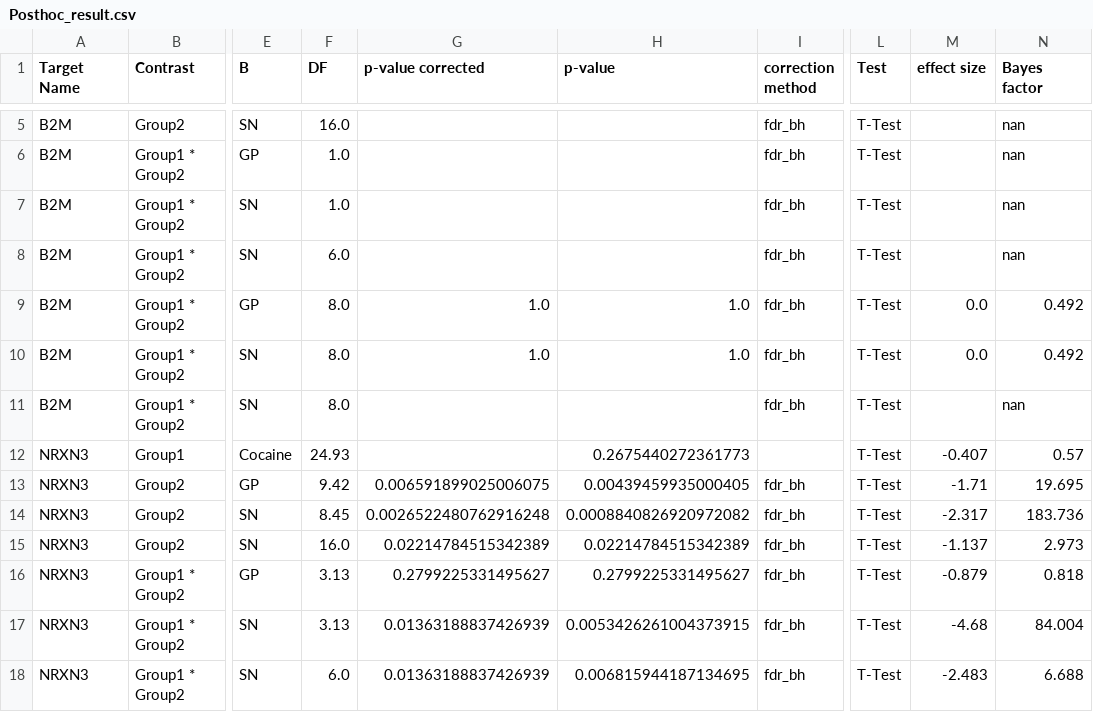
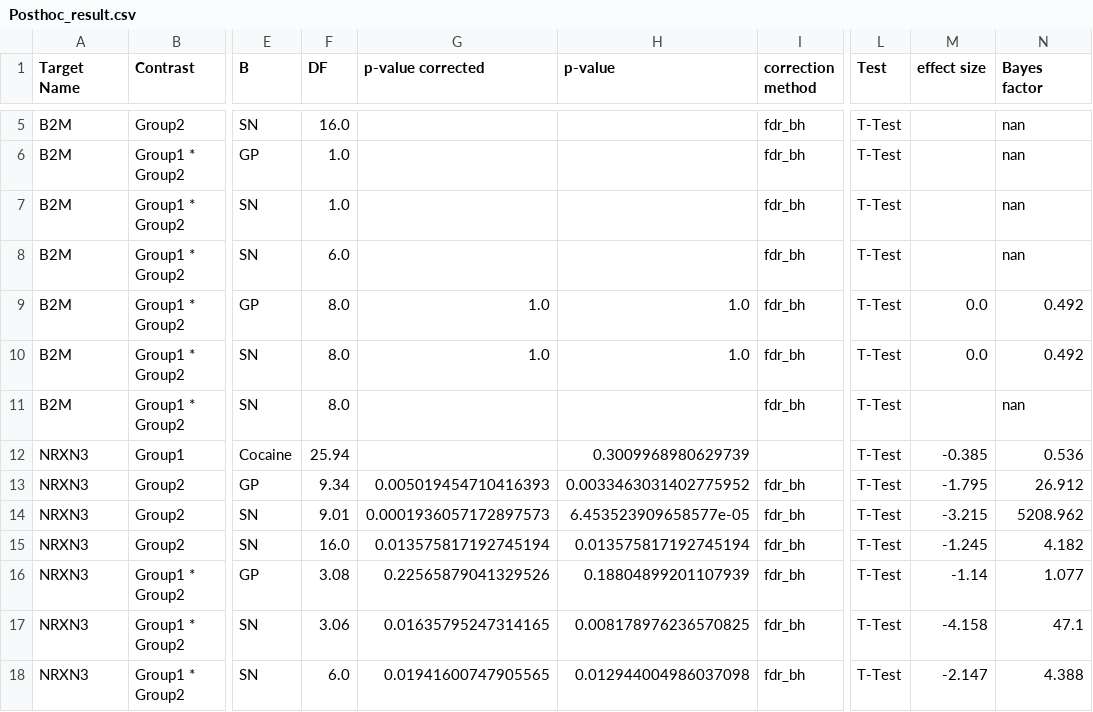
Before and after one commit to neuroeddu/Auto-qPCR, a CSV file: Example_output/fig5/2Way_ANOVA/Treatment_region/Posthoc_result.csv, drawn as a sheet; only a part is shown, gaps mark what is left out; the diff covers the shown part only; the diff names each change by its address in the sheet, - before the commit and + after, or states it on an @@ line.

```diff
--- a/Example_output/fig5/2Way_ANOVA/Treatment_region/Posthoc_result.csv
+++ b/Example_output/fig5/2Way_ANOVA/Treatment_region/Posthoc_result.csv
-F12 (DF): 24.93
+F12 (DF): 25.94
-H12 (p-value): 0.2675440272361773
+H12 (p-value): 0.3009968980629739
-M12 (effect size): -0.407
+M12 (effect size): -0.385
-N12 (Bayes factor): 0.57
+N12 (Bayes factor): 0.536
-F13 (DF): 9.42
+F13 (DF): 9.34
-G13 (p-value corrected): 0.006591899025006075
+G13 (p-value corrected): 0.005019454710416393
-H13 (p-value): 0.00439459935000405
+H13 (p-value): 0.0033463031402775952
-M13 (effect size): -1.71
+M13 (effect size): -1.795
-N13 (Bayes factor): 19.695
+N13 (Bayes factor): 26.912
-F14 (DF): 8.45
+F14 (DF): 9.01
-G14 (p-value corrected): 0.0026522480762916248
+G14 (p-value corrected): 0.0001936057172897573
-H14 (p-value): 0.0008840826920972082
+H14 (p-value): 6.453523909658577e-05
-M14 (effect size): -2.317
+M14 (effect size): -3.215
-N14 (Bayes factor): 183.736
+N14 (Bayes factor): 5208.962
-G15 (p-value corrected): 0.02214784515342389
+G15 (p-value corrected): 0.013575817192745194
-H15 (p-value): 0.02214784515342389
+H15 (p-value): 0.013575817192745194
-M15 (effect size): -1.137
+M15 (effect size): -1.245
-N15 (Bayes factor): 2.973
+N15 (Bayes factor): 4.182
-F16 (DF): 3.13
+F16 (DF): 3.08
-G16 (p-value corrected): 0.2799225331495627
+G16 (p-value corrected): 0.22565879041329526
-H16 (p-value): 0.2799225331495627
+H16 (p-value): 0.18804899201107939
-M16 (effect size): -0.879
+M16 (effect size): -1.14
-N16 (Bayes factor): 0.818
+N16 (Bayes factor): 1.077
-F17 (DF): 3.13
+F17 (DF): 3.06
-G17 (p-value corrected): 0.01363188837426939
+G17 (p-value corrected): 0.01635795247314165
-H17 (p-value): 0.0053426261004373915
+H17 (p-value): 0.008178976236570825
-M17 (effect size): -4.68
+M17 (effect size): -4.158
-N17 (Bayes factor): 84.004
+N17 (Bayes factor): 47.1
-G18 (p-value corrected): 0.01363188837426939
+G18 (p-value corrected): 0.01941600747905565
-H18 (p-value): 0.006815944187134695
+H18 (p-value): 0.012944004986037098
-M18 (effect size): -2.483
+M18 (effect size): -2.147
-N18 (Bayes factor): 6.688
+N18 (Bayes factor): 4.388
```
Also changed, not shown: 12 edited cells elsewhere in this file, Example_output/fig5/2Way_ANOVA/Treatment_region/ANOVA_result.csv, Example_output/fig5/GP/clean_data.csv, 31 other files.
